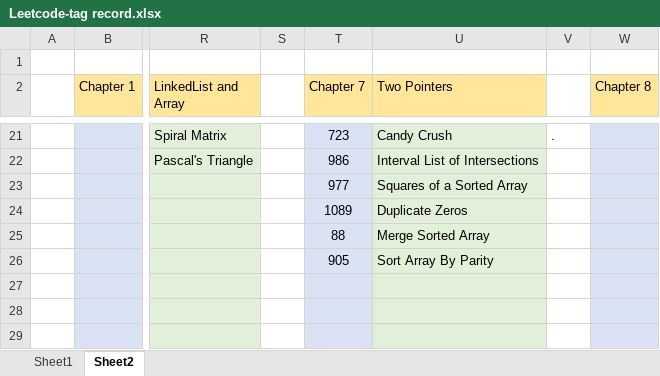
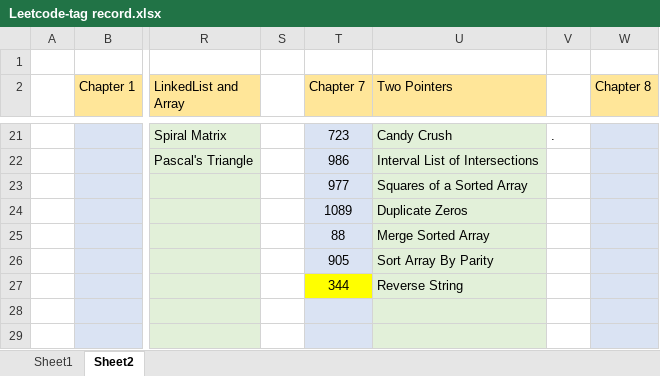
Before and after one commit to chiahsing24/workspace-algorithms, an Excel workbook: Leetcode-tag record.xlsx, sheet Sheet2, drawn as a sheet; only a part is shown, gaps mark what is left out; values as stored, in another font and other column widths than the file's, no borders; the diff names each change by its address in the sheet, - before the commit and + after, or states it on an @@ line.

Commit message:
leetcode 0344 added

```diff
--- a/Leetcode-tag record.xlsx (sheet Sheet2)
+++ b/Leetcode-tag record.xlsx (sheet Sheet2)
-T27 (Chapter 7): (empty)
+T27 (Chapter 7): 344
-T27 fill: #DAE3F3
+T27 fill: #FFFF00
-U27 (Two Pointers): (empty)
+U27 (Two Pointers): Reverse String
```
Also changed, not shown: 2 other files.
